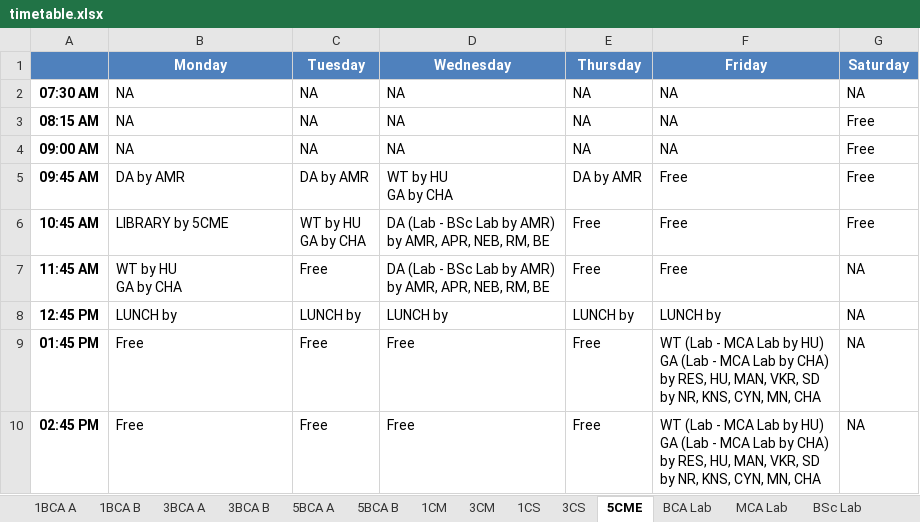
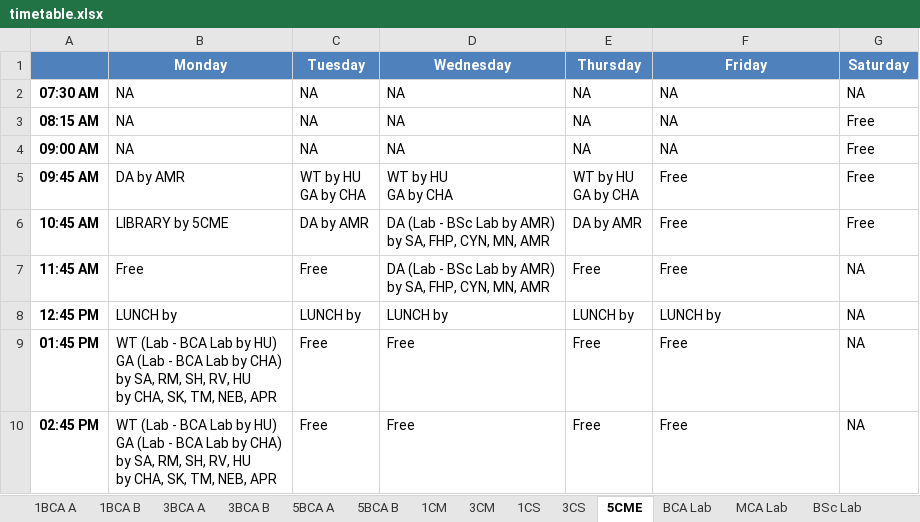
Before and after one commit to ItsKartavyaJ/TIMETABLE, an Excel workbook: timetable.xlsx, sheet 5CME, drawn as a sheet; values as stored, in another font and other column widths than the file's, no borders; ↵ is a line break in a cell; the diff names each change by its address in the sheet, - before the commit and + after, or states it on an @@ line.

```diff
--- a/timetable.xlsx (sheet 5CME)
+++ b/timetable.xlsx (sheet 5CME)
-C5 (Tuesday): DA by AMR
+C5 (Tuesday): WT by HU ↵ GA by CHA
-E5 (Thursday): DA by AMR
+E5 (Thursday): WT by HU ↵ GA by CHA
-C6 (Tuesday): WT by HU ↵ GA by CHA
+C6 (Tuesday): DA by AMR
-D6:D7 (Wednesday): …AMR) ↵ by AMR, APR, NEB, RM, BE
+D6:D7 (Wednesday): …AMR) ↵ by SA, FHP, CYN, MN, AMR
-E6 (Thursday): Free
+E6 (Thursday): DA by AMR
-B7 (Monday): WT by HU ↵ GA by CHA
+B7 (Monday): Free
-B9:B10 (Monday): Free
+B9:B10 (Monday): WT (Lab - BCA Lab by HU) ↵ GA (Lab - BCA Lab by CHA) ↵ by SA, RM, SH, RV, HU ↵ by CHA, SK, TM, NEB, APR
-F9:F10 (Friday): WT (Lab - MCA Lab by HU) ↵ GA (Lab - MCA Lab by CHA) ↵ by RES, HU, MAN, VKR, SD ↵ by NR, KNS, CYN, MN, CHA
+F9:F10 (Friday): Free
```
Also changed, not shown: sheet 1BCA A, sheet 1BCA B, sheet MCA Lab, sheet BCA Lab, sheet 3BCA B, sheet 1CM, 7 more sheets, teachertimetable.xlsx, 3 other files.
